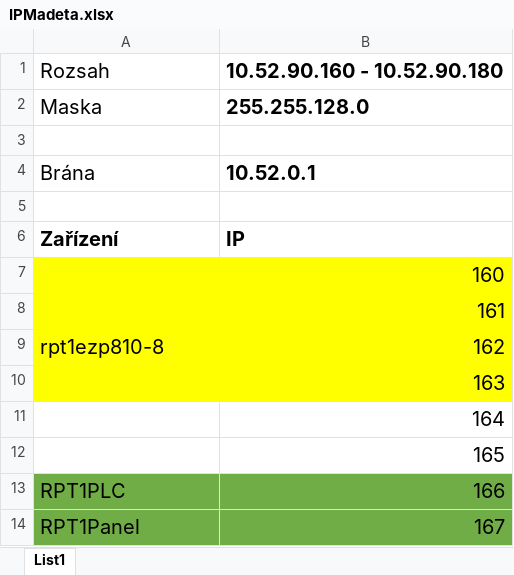
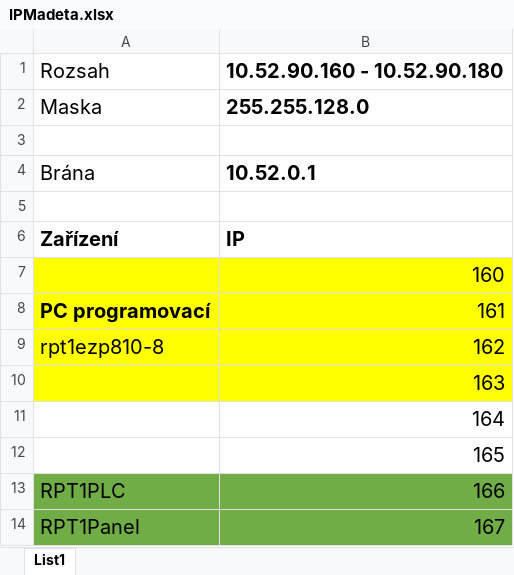
Before and after one commit to TenYearsADream/SOURCES, an Excel workbook: Madeta/Paletizace tray/Dokumentace/IPMadeta.xlsx, sheet List1, drawn as a sheet; only a part is shown; values as stored, in another font and other column widths than the file's, no borders; the diff names each change by its address in the sheet, - before the commit and + after, or states it on an @@ line.

```diff
--- a/Madeta/Paletizace tray/Dokumentace/IPMadeta.xlsx (sheet List1)
+++ b/Madeta/Paletizace tray/Dokumentace/IPMadeta.xlsx (sheet List1)
-A8: (empty)
+A8: PC programovací
```
Also changed, not shown: 7 other files.
